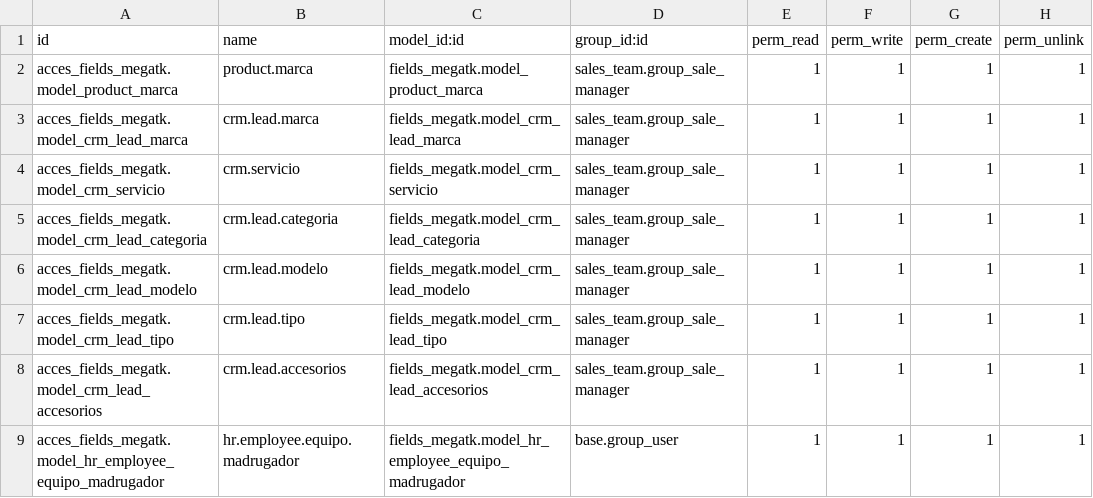
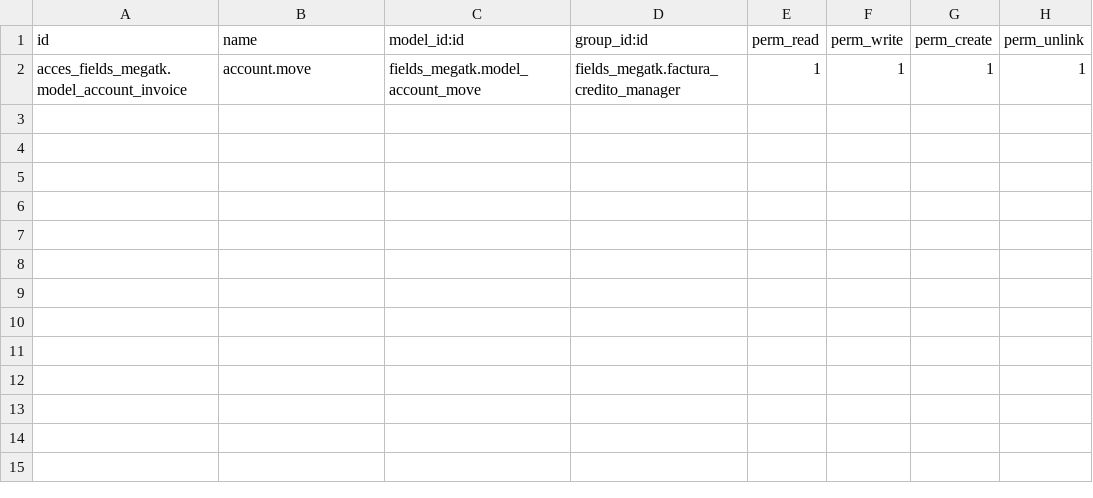
Before and after one commit to rzavalatk/grupomegatk, a CSV file: fields_megatk/security/ir.model.access.csv, drawn as a sheet.

Commit message:
[AR]Revision restriccion facturas credito y cotizaciones

```diff
--- a/fields_megatk/security/ir.model.access.csv
+++ b/fields_megatk/security/ir.model.access.csv
@@ -1,9 +1,2 @@
 id,name,model_id:id,group_id:id,perm_read,perm_write,perm_create,perm_unlink
-acces_fields_megatk.model_product_marca,product.marca,fields_megatk.model_product_marca,sales_team.group_sale_manager,1,1,1,1
-acces_fields_megatk.model_crm_lead_marca,crm.lead.marca,fields_megatk.model_crm_lead_marca,sales_team.group_sale_manager,1,1,1,1
-acces_fields_megatk.model_crm_servicio,crm.servicio,fields_megatk.model_crm_servicio,sales_team.group_sale_manager,1,1,1,1
-acces_fields_megatk.model_crm_lead_categoria,crm.lead.categoria,fields_megatk.model_crm_lead_categoria,sales_team.group_sale_manager,1,1,1,1
-acces_fields_megatk.model_crm_lead_modelo,crm.lead.modelo,fields_megatk.model_crm_lead_modelo,sales_team.group_sale_manager,1,1,1,1
-acces_fields_megatk.model_crm_lead_tipo,crm.lead.tipo,fields_megatk.model_crm_lead_tipo,sales_team.group_sale_manager,1,1,1,1
-acces_fields_megatk.model_crm_lead_accesorios,crm.lead.accesorios,fields_megatk.model_crm_lead_accesorios,sales_team.group_sale_manager,1,1,1,1
-acces_fields_megatk.model_hr_employee_equipo_madrugador,hr.employee.equipo.madrugador,fields_megatk.model_hr_employee_equipo_madrugador,base.group_user,1,1,1,1
+acces_fields_megatk.model_account_invoice,account.move,fields_megatk.model_account_move,fields_megatk.factura_credito_manager,1,1,1,1
```
Also changed, not shown: 7 other files.
